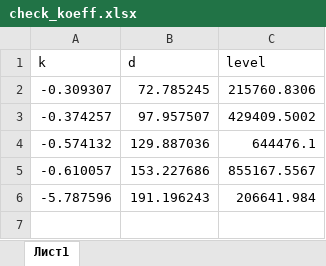
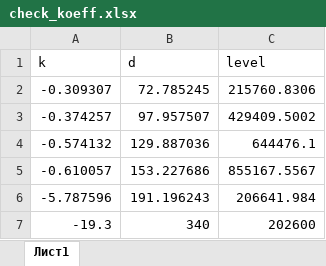
Before and after one commit to IgorMitrofanov/TenzoCorrection-forPrecipitationMeterDev, an Excel workbook: check_koeff.xlsx, sheet Лист1, drawn as a sheet; values as stored, in another font and other column widths than the file's, no borders; charts and pictures not drawn; the diff names each change by its address in the sheet, - before the commit and + after, or states it on an @@ line.

Commit message:
upd check_koeff.xlsx

```diff
--- a/check_koeff.xlsx (sheet Лист1)
+++ b/check_koeff.xlsx (sheet Лист1)
+row 7: -19.3 | 340 | 202600
```
Also changed, not shown: charts or pictures.
